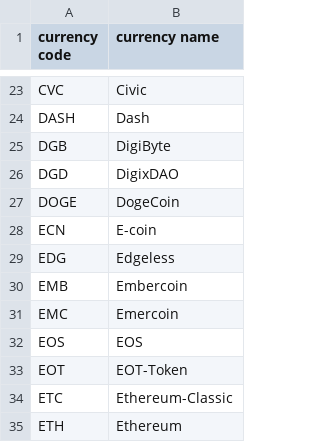
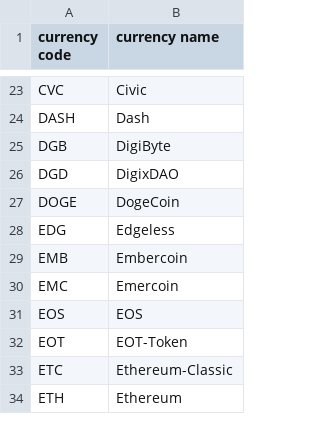
Before and after one commit to iamvictorli/ChartCrypto, a CSV file: digital_currency_list.csv, drawn as a sheet; only a part is shown, gaps mark what is left out; the diff names each change by its address in the sheet, - before the commit and + after, or states it on an @@ line.

```diff
--- a/digital_currency_list.csv
+++ b/digital_currency_list.csv
-row 28: ECN | E-coin
```
Also changed, not shown: 6 other files.
